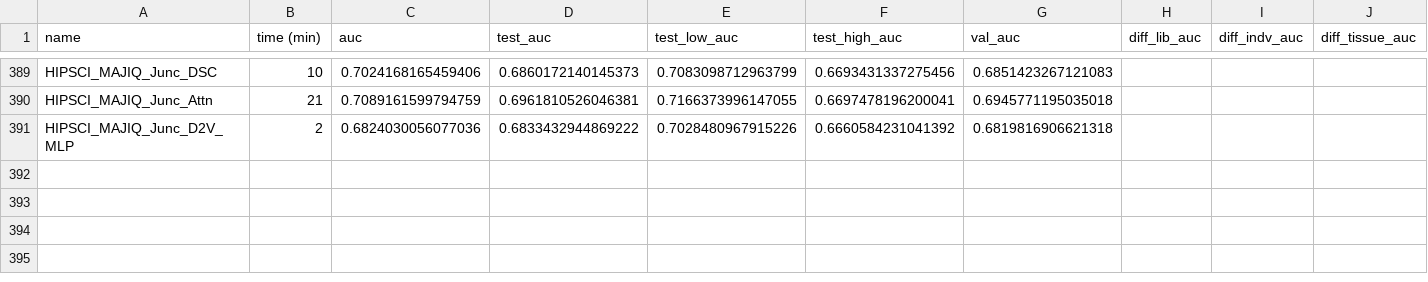
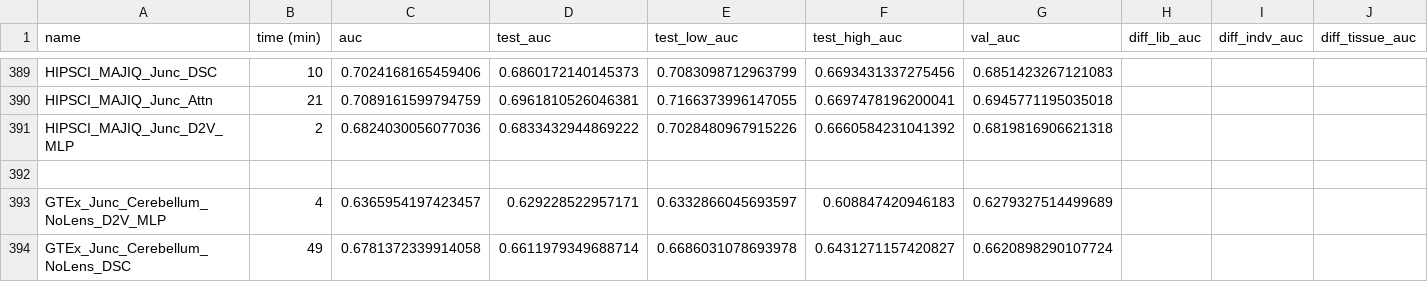
Before and after one commit to arnegebert/splicing, a TSV file: saved/final/results_all.tsv, drawn as a sheet; only a part is shown, gaps mark what is left out.

```diff
--- a/saved/final/results_all.tsv
+++ b/saved/final/results_all.tsv
@@ -391 +391,4 @@ HIPSCI_MAJIQ_Junc_Attn	21	0.7089161599794759	0.6961810526046381	0.71663739961470
 HIPSCI_MAJIQ_Junc_D2V_MLP	2	0.6824030056077036	0.6833432944869222	0.7028480967915226	0.6660584231041392	0.6819816906621318
+
+GTEx_Junc_Cerebellum_NoLens_D2V_MLP	4	0.6365954197423457	0.629228522957171	0.6332866045693597	0.608847420946183	0.6279327514499689
+GTEx_Junc_Cerebellum_NoLens_DSC	49	0.6781372339914058	0.6611979349688714	0.6686031078693978	0.6431271157420827	0.6620898290107724
```
Also changed, not shown: saved/final/results_concise.tsv, saved/junc_cv_final/results_all.tsv, 17 other files.
